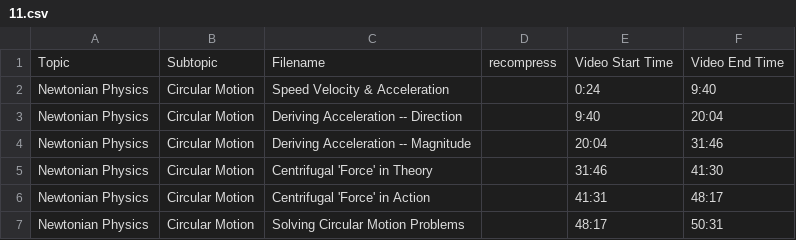
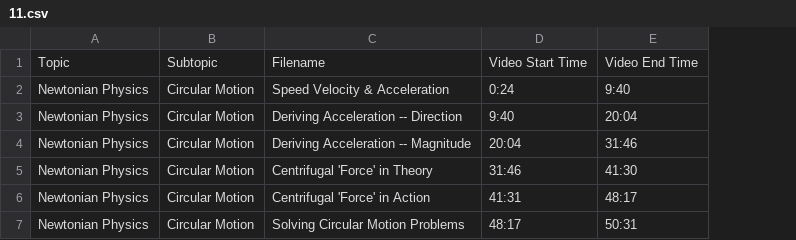
Before and after one commit to SBUtltmedia/Hemmick, a CSV file: csv/131/11.csv, drawn as a sheet; the diff names each change by its address in the sheet, - before the commit and + after, or states it on an @@ line.

```diff
--- a/csv/131/11.csv
+++ b/csv/131/11.csv
-column D, row 1: recompress
```
Also changed, not shown: 2 other files.
